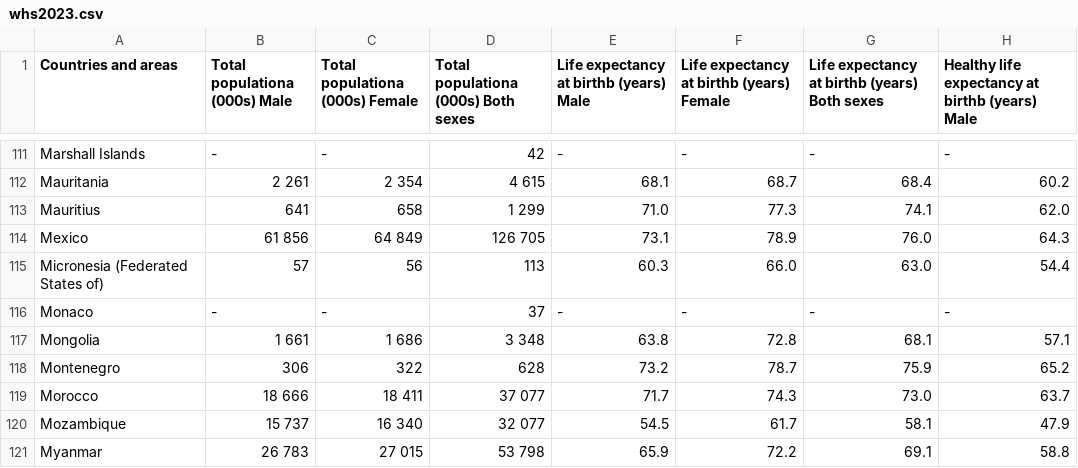
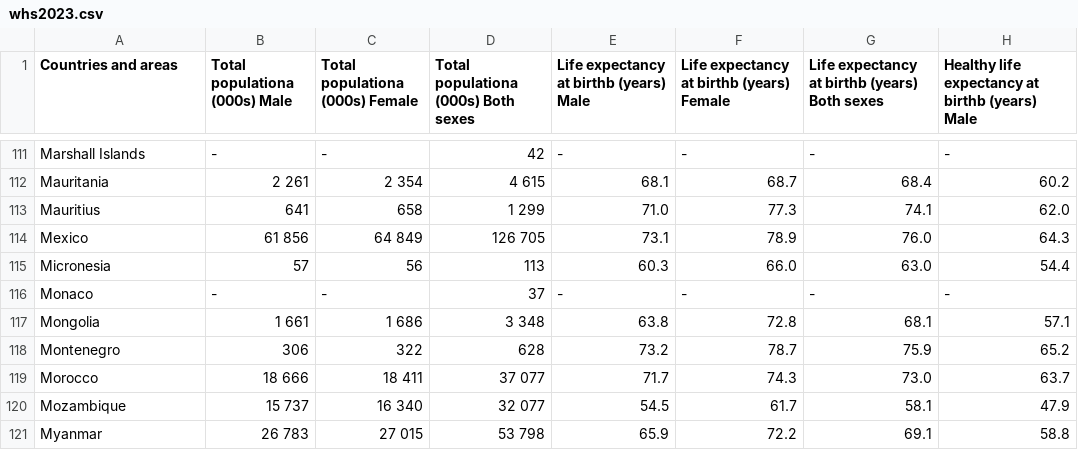
Before and after one commit to ScotsDunn/3220Project, a CSV file: Data/whs2023.csv, drawn as a sheet; only a part is shown, gaps mark what is left out; the diff names each change by its address in the sheet, - before the commit and + after, or states it on an @@ line.

Commit message:
Update whs2023.csv

```diff
--- a/Data/whs2023.csv
+++ b/Data/whs2023.csv
-A115 (Countries and areas): Micronesia (Federated States of)
+A115 (Countries and areas): Micronesia
```
